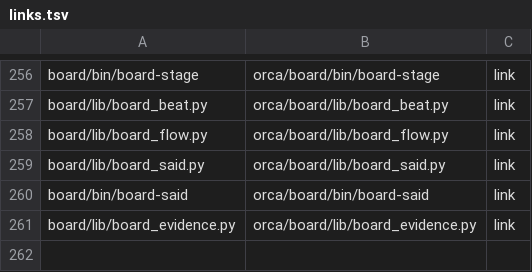
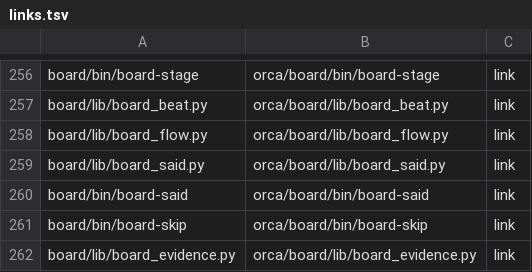
Before and after one commit to cocodding0723/claude-config, a TSV file: links.tsv, drawn as a sheet; only a part is shown, gaps mark what is left out.

Commit message:
준비 건너뛰기: 기능 카드의 건너뛰기 표시와 board-skip 도구
사용자가 급한 일에서 이해·계획을 건너뛰게 한 기능은 계획 승인 없이 구현 카드를 집음(11-19 결정: 준비만).
창에 친 '급함'·'스킵 <항목>'은 글 전체가 그 꼴일 때만 읽고, 건너뛸 수 없는 것을 건너뛰라는 글은 계획 승인으로 세지 않음.

```diff
--- a/links.tsv
+++ b/links.tsv
@@ -260,2 +260,3 @@ board/lib/board_said.py	orca/board/lib/board_said.py	link
 board/bin/board-said	orca/board/bin/board-said	link
+board/bin/board-skip	orca/board/bin/board-skip	link
 board/lib/board_evidence.py	orca/board/lib/board_evidence.py	link
```
Also changed, not shown: 7 other files.
